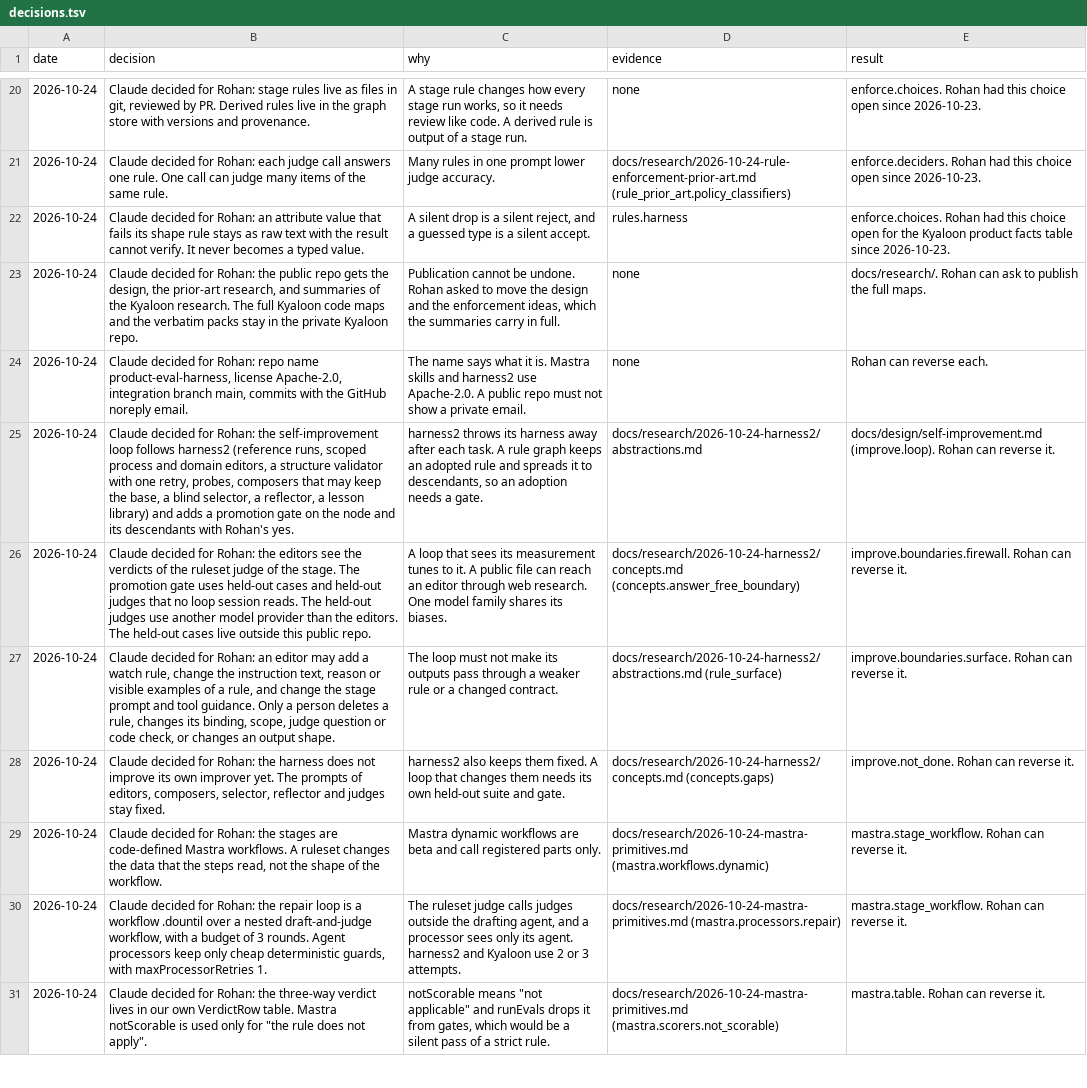
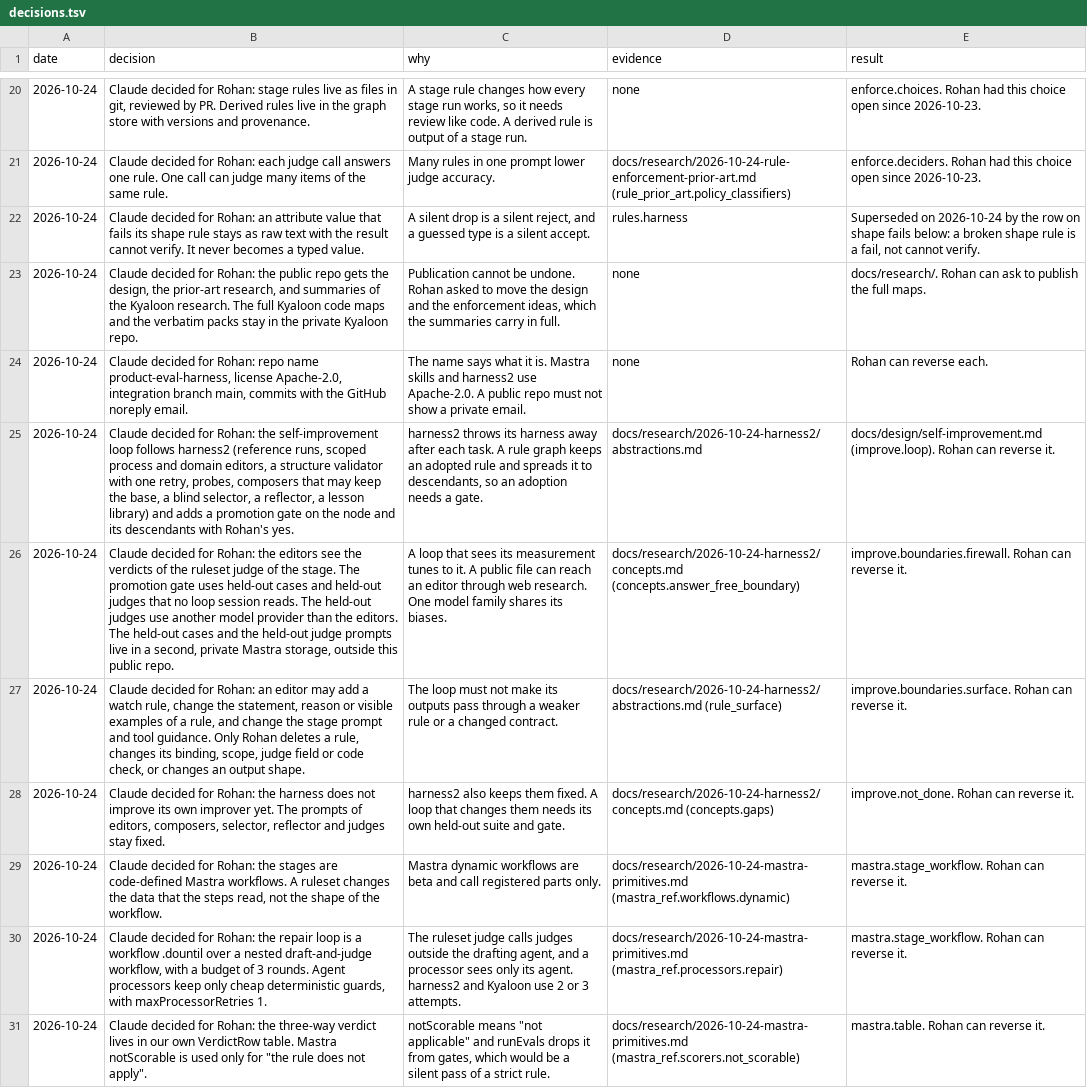
Before and after one commit to Ronitron007/product-eval-harness, a TSV file: docs/decisions.tsv, drawn as a sheet; only a part is shown, gaps mark what is left out; the diff covers the shown part only; the diff names each change by its address in the sheet, - before the commit and + after, or states it on an @@ line.

```diff
--- a/docs/decisions.tsv
+++ b/docs/decisions.tsv
-E22 (result): enforce.choices. Rohan had this choice open for the Kyaloon product facts table since 2026-10-23.
+E22 (result): Superseded on 2026-10-24 by the row on shape fails below: a broken shape rule is a fail, not cannot verify.
-B26 (decision): …held-out cases live outside this…
+B26 (decision): …held-out cases and the held-out judge prompts live in a second, private Mastra storage, outside this…
-B27 (decision): …change the instruction text, reason or visible examples of a rule, and change the stage prompt and tool guidance. Only a person deletes a rule, changes its binding, scope, judge question or code…
+B27 (decision): …change the statement, reason or visible examples of a rule, and change the stage prompt and tool guidance. Only Rohan deletes a rule, changes its binding, scope, judge field or code…
-D29 (evidence): docs/research/2026-10-24-mastra-primitives.md (mastra.workflows.dynamic)
+D29 (evidence): docs/research/2026-10-24-mastra-primitives.md (mastra_ref.workflows.dynamic)
-D30 (evidence): docs/research/2026-10-24-mastra-primitives.md (mastra.processors.repair)
+D30 (evidence): docs/research/2026-10-24-mastra-primitives.md (mastra_ref.processors.repair)
-D31 (evidence): docs/research/2026-10-24-mastra-primitives.md (mastra.scorers.not_scorable)
+D31 (evidence): docs/research/2026-10-24-mastra-primitives.md (mastra_ref.scorers.not_scorable)
```
Also changed, not shown: 4 added rows and 4 edited cells elsewhere in this file, 13 other files.
